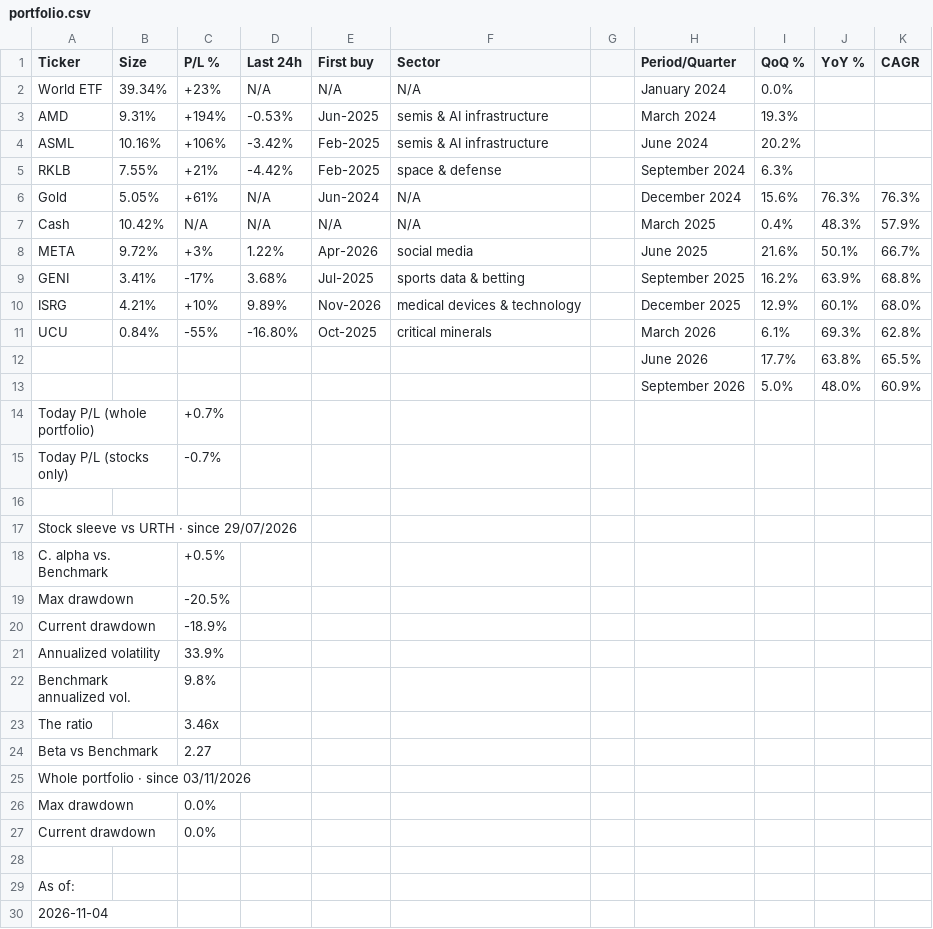
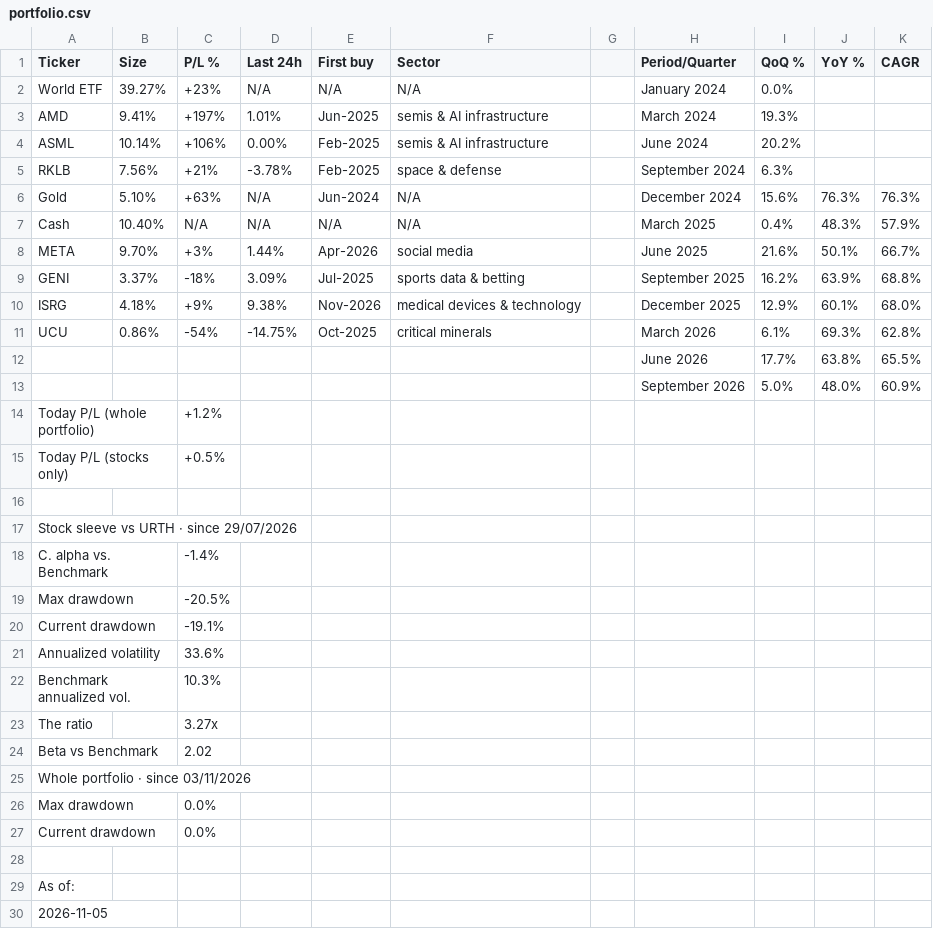
Before and after one commit to firefoxmx/wealth-data, a CSV file: portfolio.csv, drawn as a sheet.

Commit message:
auto-update 2026-11-05

```diff
--- a/portfolio.csv
+++ b/portfolio.csv
@@ -1,25 +1,25 @@
 Ticker,Size,P/L %,Last 24h,First buy,Sector,,Period/Quarter,QoQ %,YoY %,CAGR
-World ETF,39.34%,+23%,N/A,N/A,N/A,,January 2024,0.0%,,
-AMD,9.31%,+194%,-0.53%,Jun-2025,semis & AI infrastructure,,March 2024,19.3%,,
-ASML,10.16%,+106%,-3.42%,Feb-2025,semis & AI infrastructure,,June 2024,20.2%,,
-RKLB,7.55%,+21%,-4.42%,Feb-2025,space & defense,,September 2024,6.3%,,
-Gold,5.05%,+61%,N/A,Jun-2024,N/A,,December 2024,15.6%,76.3%,76.3%
-Cash,10.42%,N/A,N/A,N/A,N/A,,March 2025,0.4%,48.3%,57.9%
-META,9.72%,+3%,1.22%,Apr-2026,social media,,June 2025,21.6%,50.1%,66.7%
-GENI,3.41%,-17%,3.68%,Jul-2025,sports data & betting,,September 2025,16.2%,63.9%,68.8%
-ISRG,4.21%,+10%,9.89%,Nov-2026,medical devices & technology,,December 2025,12.9%,60.1%,68.0%
-UCU,0.84%,-55%,-16.80%,Oct-2025,critical minerals,,March 2026,6.1%,69.3%,62.8%
+World ETF,39.27%,+23%,N/A,N/A,N/A,,January 2024,0.0%,,
+AMD,9.41%,+197%,1.01%,Jun-2025,semis & AI infrastructure,,March 2024,19.3%,,
+ASML,10.14%,+106%,0.00%,Feb-2025,semis & AI infrastructure,,June 2024,20.2%,,
+RKLB,7.56%,+21%,-3.78%,Feb-2025,space & defense,,September 2024,6.3%,,
+Gold,5.10%,+63%,N/A,Jun-2024,N/A,,December 2024,15.6%,76.3%,76.3%
+Cash,10.40%,N/A,N/A,N/A,N/A,,March 2025,0.4%,48.3%,57.9%
+META,9.70%,+3%,1.44%,Apr-2026,social media,,June 2025,21.6%,50.1%,66.7%
+GENI,3.37%,-18%,3.09%,Jul-2025,sports data & betting,,September 2025,16.2%,63.9%,68.8%
+ISRG,4.18%,+9%,9.38%,Nov-2026,medical devices & technology,,December 2025,12.9%,60.1%,68.0%
+UCU,0.86%,-54%,-14.75%,Oct-2025,critical minerals,,March 2026,6.1%,69.3%,62.8%
 ,,,,,,,June 2026,17.7%,63.8%,65.5%
 ,,,,,,,September 2026,5.0%,48.0%,60.9%
-Today P/L (whole portfolio),,+0.7%,,,,,,,,
-Today P/L (stocks only),,-0.7%,,,,,,,,
+Today P/L (whole portfolio),,+1.2%,,,,,,,,
+Today P/L (stocks only),,+0.5%,,,,,,,,
 ,,,,,,,,,,
 Stock sleeve vs URTH · since 29/07/2026,,,,,,,,,,
-C. alpha vs. Benchmark,,+0.5%,,,,,,,,
+C. alpha vs. Benchmark,,-1.4%,,,,,,,,
 Max drawdown,,-20.5%,,,,,,,,
-Current drawdown,,-18.9%,,,,,,,,
-Annualized volatility,,33.9%,,,,,,,,
-Benchmark annualized vol.,,9.8%,,,,,,,,
-The ratio,,3.46x,,,,,,,,
-Beta vs Benchmark,,2.27,,,,,,,,
+Current drawdown,,-19.1%,,,,,,,,
+Annualized volatility,,33.6%,,,,,,,,
+Benchmark annualized vol.,,10.3%,,,,,,,,
+The ratio,,3.27x,,,,,,,,
+Beta vs Benchmark,,2.02,,,,,,,,
 Whole portfolio · since 03/11/2026,,,,,,,,,,
@@ -29,2 +29,2 @@ Current drawdown,,0.0%,,,,,,,,
 As of:,,,,,,,,,,
-2026-11-04,,,,,,,,,,
+2026-11-05,,,,,,,,,,
```
